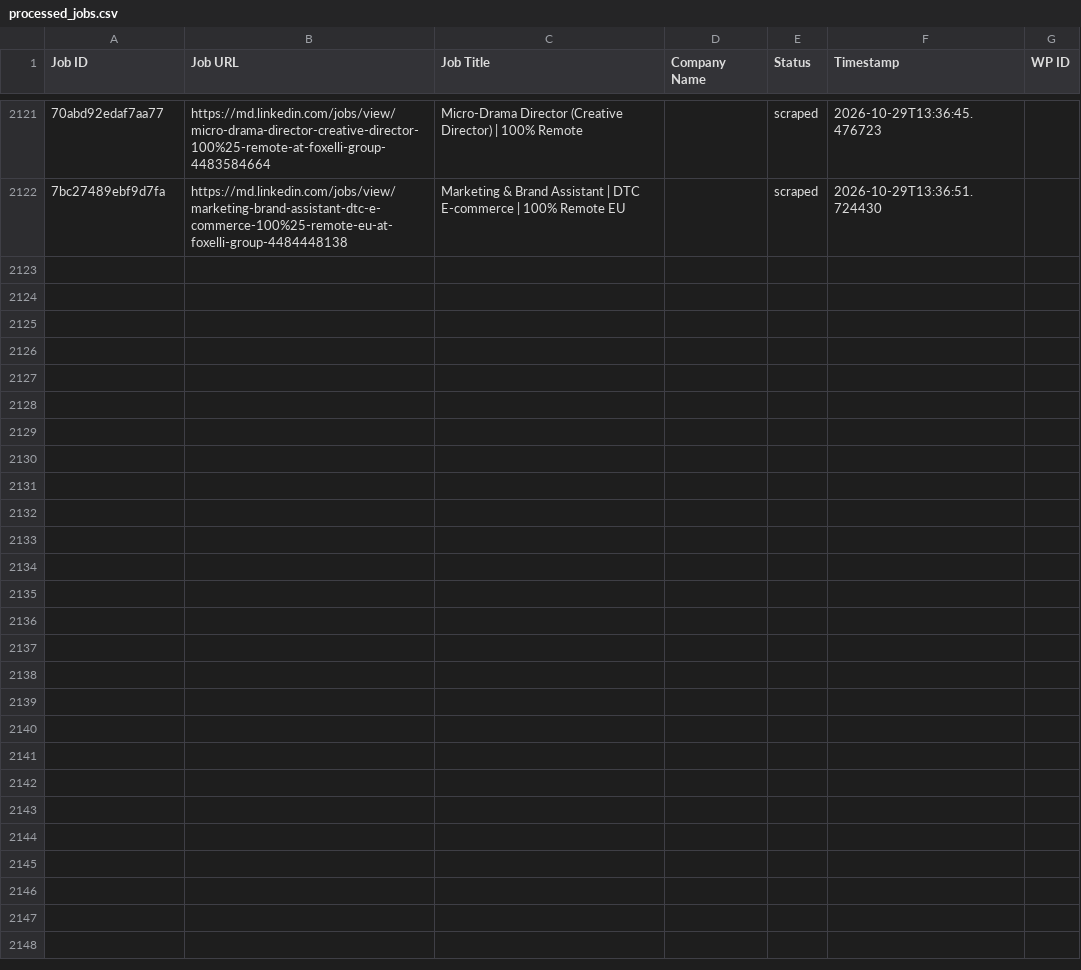
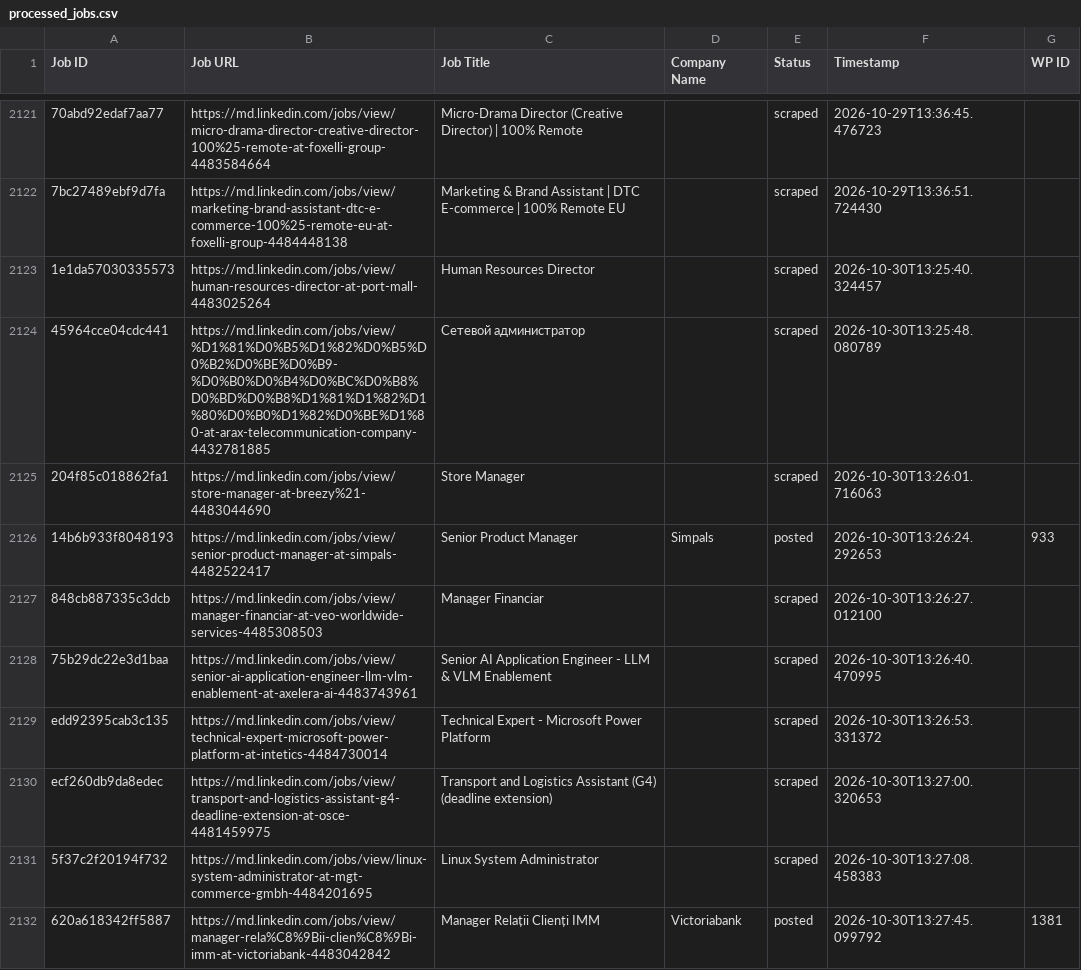
Before and after one commit to innovationinc2000/md, a CSV file: processed_jobs.csv, drawn as a sheet; only a part is shown, gaps mark what is left out; the diff covers the shown part only; the diff names each change by its address in the sheet, - before the commit and + after, or states it on an @@ line.

```diff
--- a/processed_jobs.csv
+++ b/processed_jobs.csv
+row 2123: 1e1da57030335573 | https://md.linkedin.com/jobs/view/human-resources-director-at-port-mall-4483025264 | Human Resources Director |  | scraped | 2026-10-30T13:25:40.324457
+row 2124: 45964cce04cdc441 | https://md.linkedin.com/jobs/view/%D1%81%D0%B5%D1%82%D0%B5%D0%B2%D0%BE%D0%B9-%D0%B0%D0%B4%D0%BC%D0%B8%D0%BD%D0%B8%D1%81%D1%82%D1%80%D0%B0%D1%82%D0%BE%D1%80-at-arax-telecommunication-company-4432781885 | Сетевой администратор |  | scraped | 2026-10-30T13:25:48.080789
+row 2125: 204f85c018862fa1 | https://md.linkedin.com/jobs/view/store-manager-at-breezy%21-4483044690 | Store Manager |  | scraped | 2026-10-30T13:26:01.716063
+row 2126: 14b6b933f8048193 | https://md.linkedin.com/jobs/view/senior-product-manager-at-simpals-4482522417 | Senior Product Manager | Simpals | posted | 2026-10-30T13:26:24.292653 | 933
+row 2127: 848cb887335c3dcb | https://md.linkedin.com/jobs/view/manager-financiar-at-veo-worldwide-services-4485308503 | Manager Financiar |  | scraped | 2026-10-30T13:26:27.012100
+row 2128: 75b29dc22e3d1baa | https://md.linkedin.com/jobs/view/senior-ai-application-engineer-llm-vlm-enablement-at-axelera-ai-4483743961 | Senior AI Application Engineer - LLM & VLM Enablement |  | scraped | 2026-10-30T13:26:40.470995
+row 2129: edd92395cab3c135 | https://md.linkedin.com/jobs/view/technical-expert-microsoft-power-platform-at-intetics-4484730014 | Technical Expert - Microsoft Power Platform |  | scraped | 2026-10-30T13:26:53.331372
+row 2130: ecf260db9da8edec | https://md.linkedin.com/jobs/view/transport-and-logistics-assistant-g4-deadline-extension-at-osce-4481459975 | Transport and Logistics Assistant (G4) (deadline extension) |  | scraped | 2026-10-30T13:27:00.320653
+row 2131: 5f37c2f20194f732 | https://md.linkedin.com/jobs/view/linux-system-administrator-at-mgt-commerce-gmbh-4484201695 | Linux System Administrator |  | scraped | 2026-10-30T13:27:08.458383
+row 2132: 620a618342ff5887 | https://md.linkedin.com/jobs/view/manager-rela%C8%9Bii-clien%C8%9Bi-imm-at-victoriabank-4483042842 | Manager Relații Clienți IMM | Victoriabank | posted | 2026-10-30T13:27:45.099792 | 1381
```
Also changed, not shown: 9 added rows elsewhere in this file.
